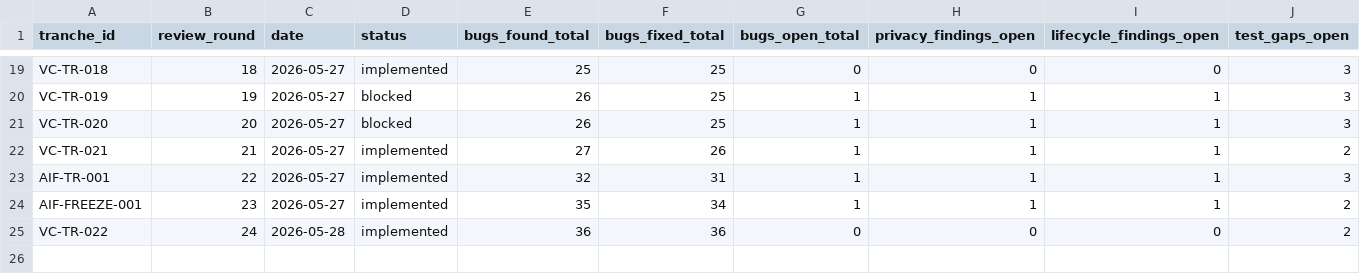
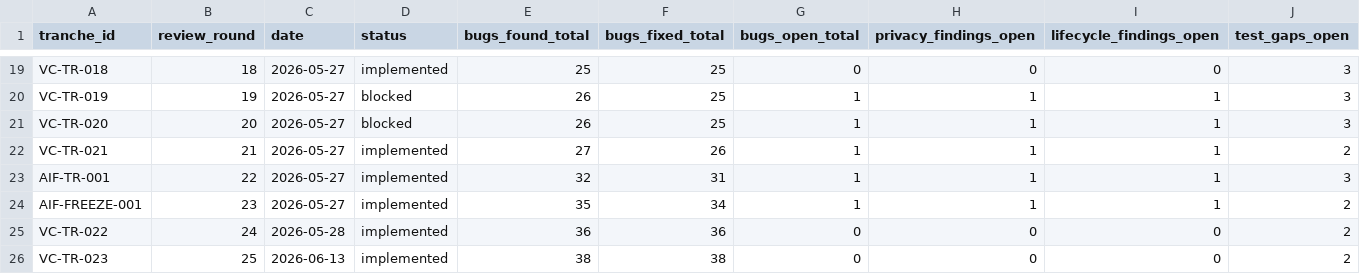
Before and after one commit to alex1ff/SmallTalk, a TSV file: docs/project-audit-status.tsv, drawn as a sheet; only a part is shown, gaps mark what is left out; rows hold the shown columns only; the diff names each change by its address in the sheet, - before the commit and + after, or states it on an @@ line.

```diff
--- a/docs/project-audit-status.tsv
+++ b/docs/project-audit-status.tsv
+row 26: VC-TR-023 | 25 | 2026-06-13 | implemented | 38 | 38 | 0 | 0 | 0 | 2
```
Also changed, not shown: docs/project-audit-inventory.tsv, docs/video-call-review-bugs.tsv, 8 other files.
